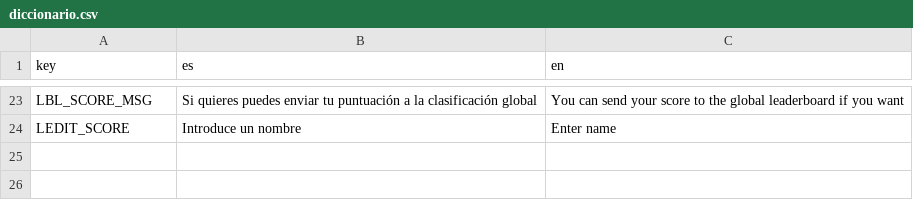
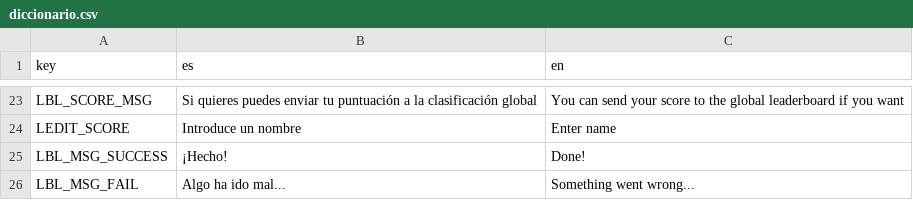
Before and after one commit to Beltenebr0s/LevelUpGameJam2025, a CSV file: ui/diccionario.csv, drawn as a sheet; only a part is shown, gaps mark what is left out; the diff names each change by its address in the sheet, - before the commit and + after, or states it on an @@ line.

```diff
--- a/ui/diccionario.csv
+++ b/ui/diccionario.csv
+row 25: LBL_MSG_SUCCESS | ¡Hecho! | Done!
+row 26: LBL_MSG_FAIL | Algo ha ido mal... | Something went wrong...
```
Also changed, not shown: 1 other file.
